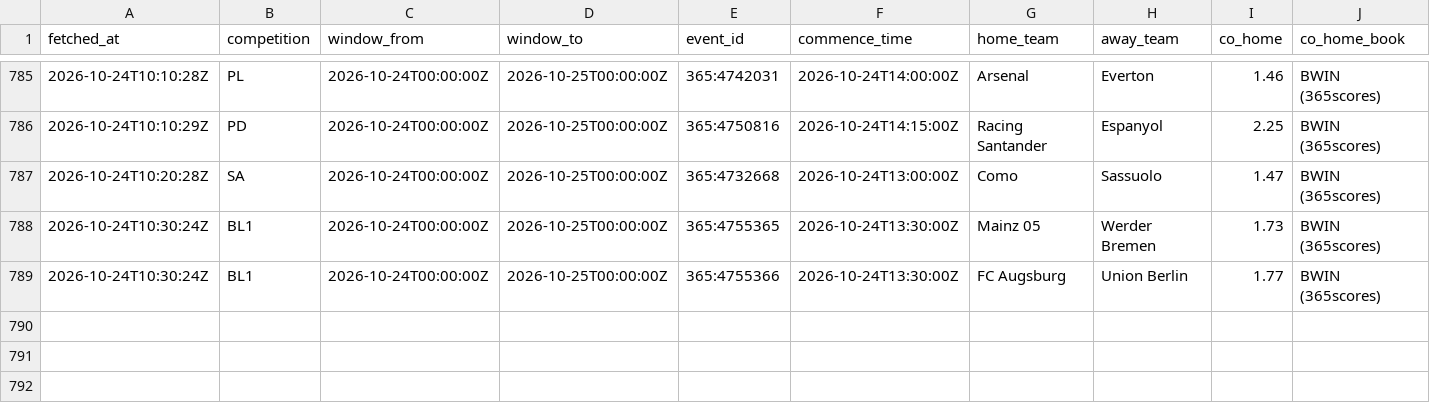
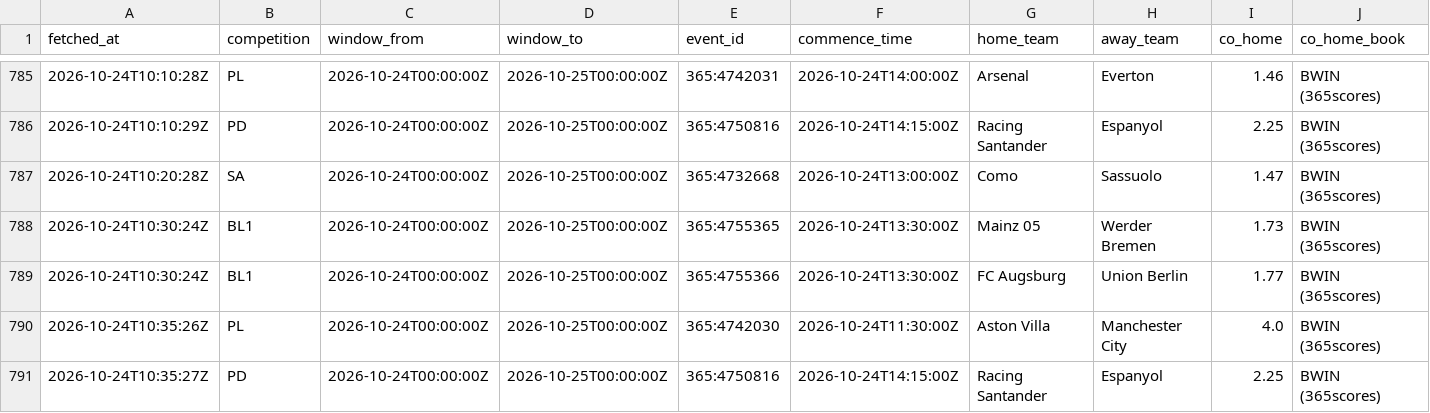
Before and after one commit to ecastc2607-cmd/football_prediction, a CSV file: data/tracking/odds_snapshots.csv, drawn as a sheet; only a part is shown, gaps mark what is left out; rows hold the shown columns only; the diff names each change by its address in the sheet, - before the commit and + after, or states it on an @@ line.

```diff
--- a/data/tracking/odds_snapshots.csv
+++ b/data/tracking/odds_snapshots.csv
+row 790: 2026-10-24T10:35:26Z | PL | 2026-10-24T00:00:00Z | 2026-10-25T00:00:00Z | 365:4742030 | 2026-10-24T11:30:00Z | Aston Villa | Manchester City | 4.0 | BWIN (365scores)
+row 791: 2026-10-24T10:35:27Z | PD | 2026-10-24T00:00:00Z | 2026-10-25T00:00:00Z | 365:4750816 | 2026-10-24T14:15:00Z | Racing Santander | Espanyol | 2.25 | BWIN (365scores)
```
